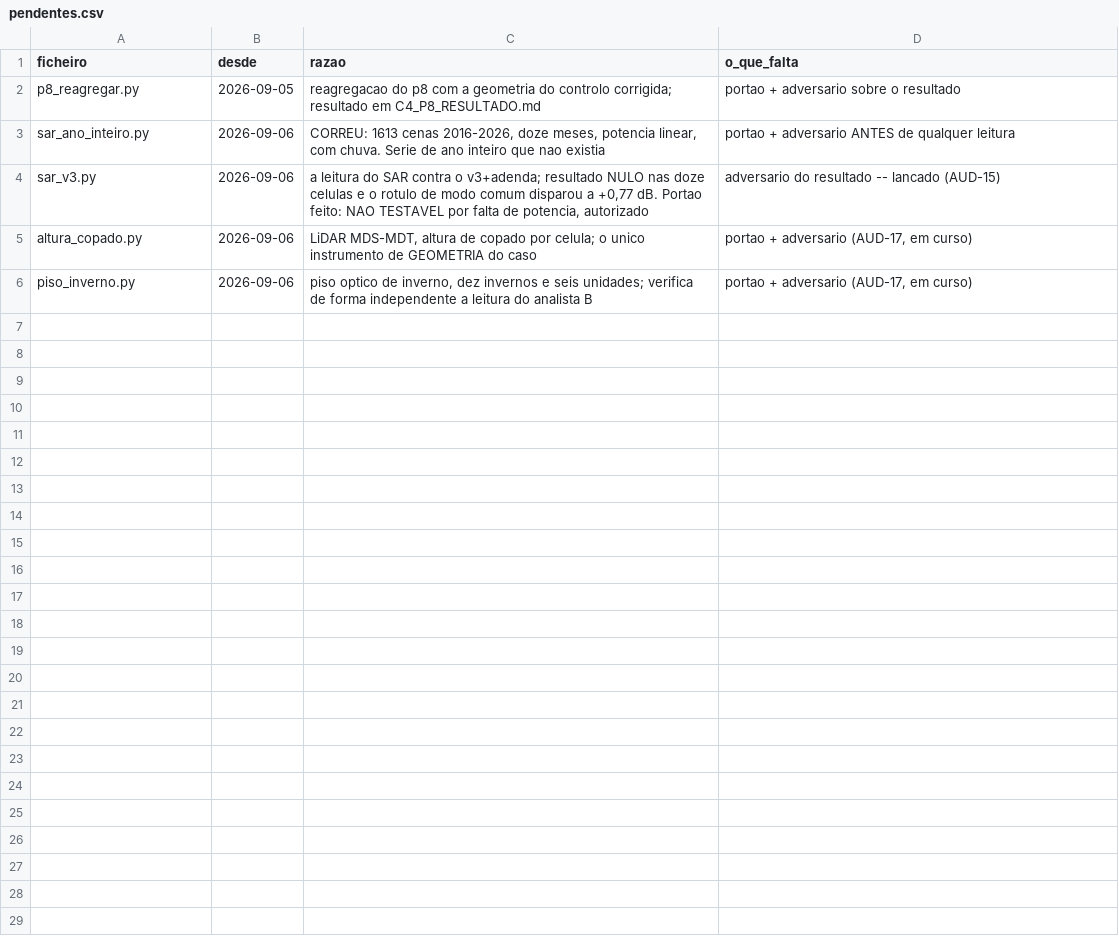
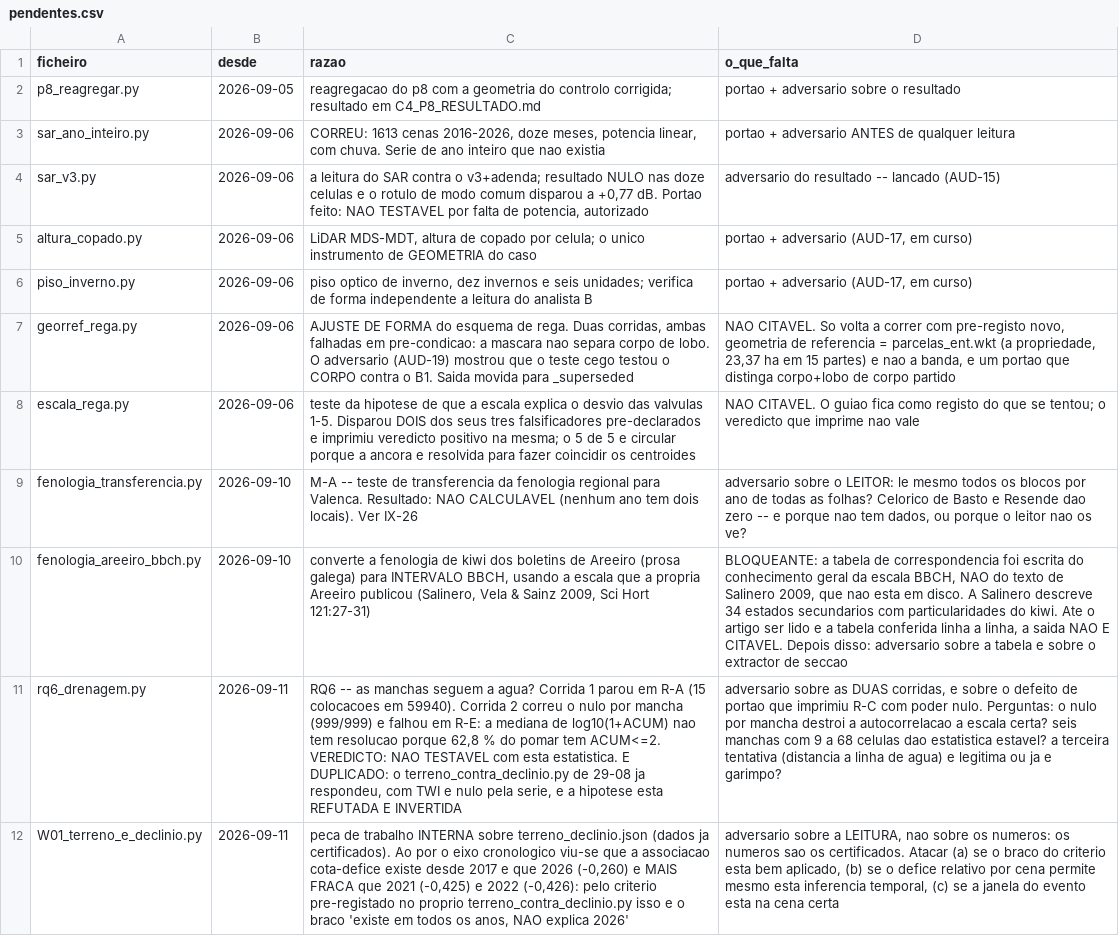
Before and after one commit to Garrano/Kiw_Ganfei, a CSV file: _VALIDACAO_CAMADAS/pendentes.csv, drawn as a sheet; the diff names each change by its address in the sheet, - before the commit and + after, or states it on an @@ line.

```diff
--- a/_VALIDACAO_CAMADAS/pendentes.csv
+++ b/_VALIDACAO_CAMADAS/pendentes.csv
+row 7: georref_rega.py | 2026-09-06 | AJUSTE DE FORMA do esquema de rega. Duas corridas, ambas falhadas em pre-condicao: a mascara nao separa corpo de lobo. O adversario (AUD-19) mostrou que o teste cego testou o CORPO contra o B1. Saida movida para _superseded | NAO CITAVEL. So volta a correr com pre-registo novo, geometria de referencia = parcelas_ent.wkt (a propriedade, 23,37 ha em 15 partes) e nao a banda, e um portao que distinga corpo+lobo de corpo partido
+row 8: escala_rega.py | 2026-09-06 | teste da hipotese de que a escala explica o desvio das valvulas 1-5. Disparou DOIS dos seus tres falsificadores pre-declarados e imprimiu veredicto positivo na mesma; o 5 de 5 e circular porque a ancora e resolvida para fazer coincidir os centroides | NAO CITAVEL. O guiao fica como registo do que se tentou; o veredicto que imprime nao vale
+row 9: fenologia_transferencia.py | 2026-09-10 | M-A -- teste de transferencia da fenologia regional para Valenca. Resultado: NAO CALCULAVEL (nenhum ano tem dois locais). Ver IX-26 | adversario sobre o LEITOR: le mesmo todos os blocos por ano de todas as folhas? Celorico de Basto e Resende dao zero -- e porque nao tem dados, ou porque o leitor nao os ve?
+row 10: fenologia_areeiro_bbch.py | 2026-09-10 | converte a fenologia de kiwi dos boletins de Areeiro (prosa galega) para INTERVALO BBCH, usando a escala que a propria Areeiro publicou (Salinero, Vela & Sainz 2009, Sci Hort 121:27-31) | BLOQUEANTE: a tabela de correspondencia foi escrita do conhecimento geral da escala BBCH, NAO do texto de Salinero 2009, que nao esta em disco. A Salinero descreve 34 estados secundarios com particularidades do kiwi. Ate o artigo ser lido e a tabela conferida linha a linha, a saida NAO E CITAVEL. Depois disso: adversario sobre a tabela e sobre o extractor de seccao
+row 11: rq6_drenagem.py | 2026-09-11 | RQ6 -- as manchas seguem a agua? Corrida 1 parou em R-A (15 colocacoes em 59940). Corrida 2 correu o nulo por mancha (999/999) e falhou em R-E: a mediana de log10(1+ACUM) nao tem resolucao porque 62,8 % do pomar tem ACUM<=2. VEREDICTO: NAO TESTAVEL com esta estatistica. E DUPLICADO: o terreno_contra_declinio.py de 29-08 ja respondeu, com TWI e nulo pela serie, e a hipotese esta REFUTADA E INVERTIDA | adversario sobre as DUAS corridas, e sobre o defeito de portao que imprimiu R-C com poder nulo. Perguntas: o nulo por mancha destroi a autocorrelacao a escala certa? seis manchas com 9 a 68 celulas dao estatistica estavel? a terceira tentativa (distancia a linha de agua) e legitima ou ja e garimpo?
+row 12: W01_terreno_e_declinio.py | 2026-09-11 | peca de trabalho INTERNA sobre terreno_declinio.json (dados ja certificados). Ao por o eixo cronologico viu-se que a associacao cota-defice existe desde 2017 e que 2026 (-0,260) e MAIS FRACA que 2021 (-0,425) e 2022 (-0,426): pelo criterio pre-registado no proprio terreno_contra_declinio.py isso e o braco 'existe em todos os anos, NAO explica 2026' | adversario sobre a LEITURA, nao sobre os numeros: os numeros sao os certificados. Atacar (a) se o braco do criterio esta bem aplicado, (b) se o defice relativo por cena permite mesmo esta inferencia temporal, (c) se a janela do evento esta na cena certa
```
Also changed, not shown: _VALIDACAO_CAMADAS/AUDITORIAS.csv, 31 other files.
